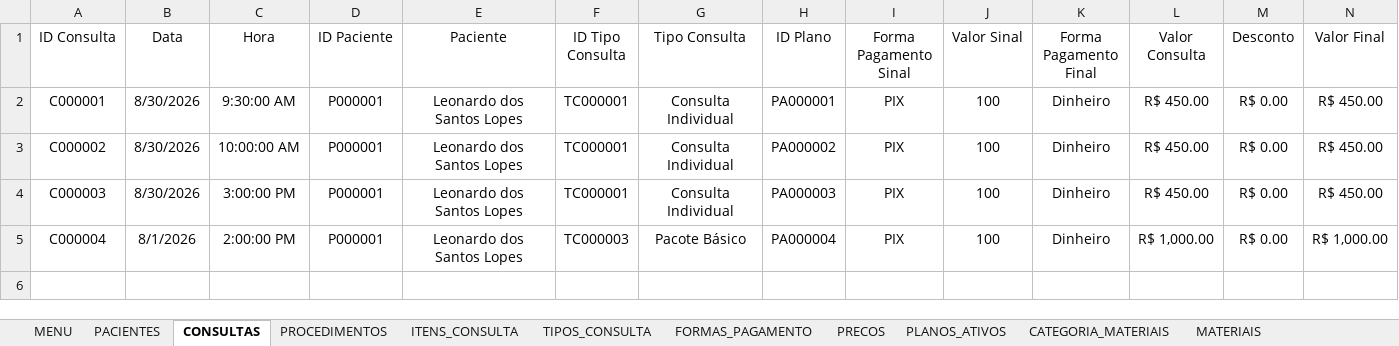
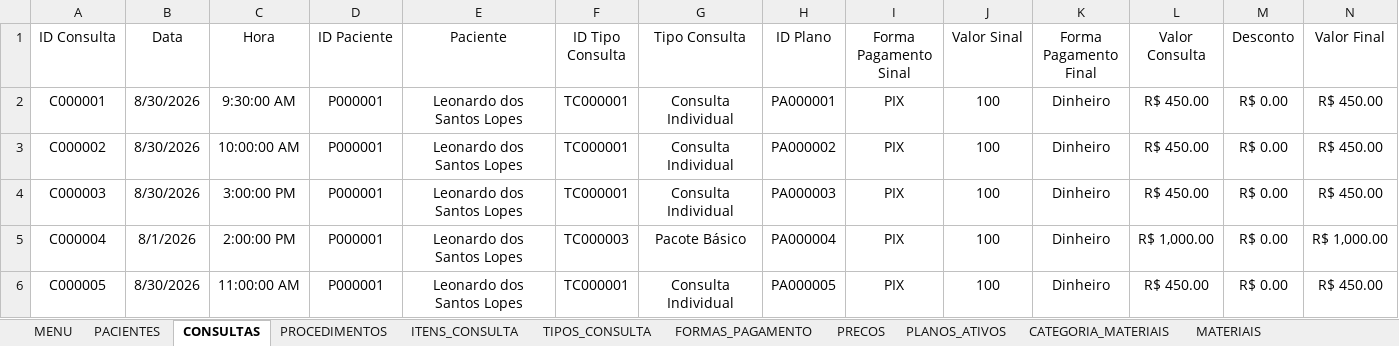
Before and after one commit to leonardo-dsl/ConsultorioFacil, an Excel workbook: Excel/ConsultorioFacil.xlsm, sheet CONSULTAS, drawn as a sheet; only a part is shown; values as stored, in another font and other column widths than the file's, no borders; table styles not drawn; rows hold the shown columns only; the diff names each change by its address in the sheet, - before the commit and + after, or states it on an @@ line.

```diff
--- a/Excel/ConsultorioFacil.xlsm (sheet CONSULTAS)
+++ b/Excel/ConsultorioFacil.xlsm (sheet CONSULTAS)
+row 6: C000005 | 8/30/2026 | 11:00:00 AM | P000001 | Leonardo dos Santos Lopes | TC000001 | Consulta Individual | PA000005 | PIX | 100 | Dinheiro | R$ 450.00 | R$ 0.00 | R$ 450.00
```
Also changed, not shown: sheet PLANOS_ATIVOS, other sheet tabs.
